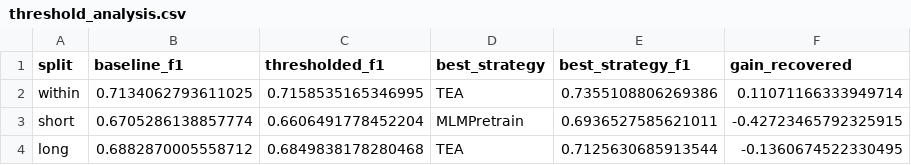
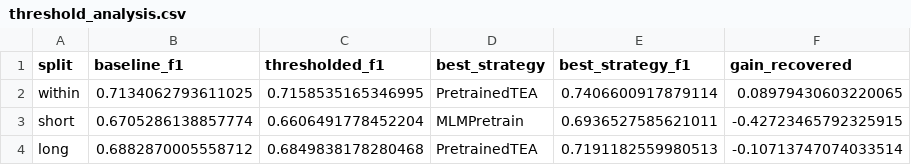
Before and after one commit to tamarasuarezrod/temporal-drift-sentiment-msc, a CSV file: results/metrics/threshold_analysis.csv, drawn as a sheet.

```diff
--- a/results/metrics/threshold_analysis.csv
+++ b/results/metrics/threshold_analysis.csv
@@ -1,4 +1,4 @@
 split,baseline_f1,thresholded_f1,best_strategy,best_strategy_f1,gain_recovered
-within,0.7134062793611025,0.7158535165346995,TEA,0.7355108806269386,0.11071166333949714
+within,0.7134062793611025,0.7158535165346995,PretrainedTEA,0.7406600917879114,0.08979430603220065
 short,0.6705286138857774,0.6606491778452204,MLMPretrain,0.6936527585621011,-0.42723465792325915
-long,0.6882870005558712,0.6849838178280468,TEA,0.7125630685913544,-0.1360674522330495
+long,0.6882870005558712,0.6849838178280468,PretrainedTEA,0.7191182559980513,-0.10713747074033514
```
Also changed, not shown: results/all_systems/paired_bootstrap.csv, results/all_systems/severity.csv, 38 other files.
